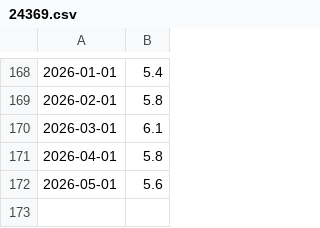
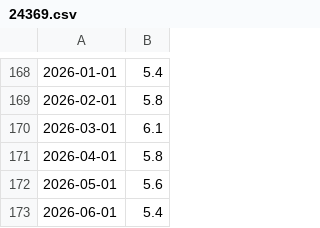
Before and after one commit to WesleySouza13/MacroEconomic-Modeling-Inverse-Problems-for-Default-Estimation-, a CSV file: data/sgs_data/24369.csv, drawn as a sheet; only a part is shown, gaps mark what is left out; the diff names each change by its address in the sheet, - before the commit and + after, or states it on an @@ line.

```diff
--- a/data/sgs_data/24369.csv
+++ b/data/sgs_data/24369.csv
+row 173: 2026-06-01 | 5.4
```
Also changed, not shown: data/raw/dados_completos.csv, data/sgs_data/27640.csv, 11 other files.
